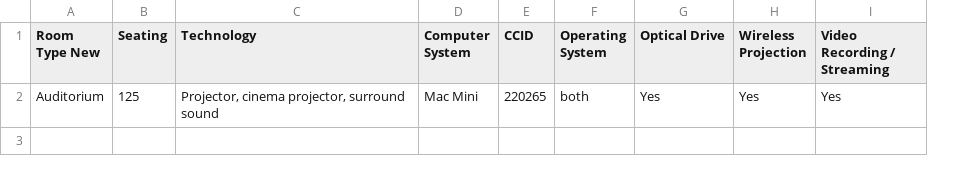
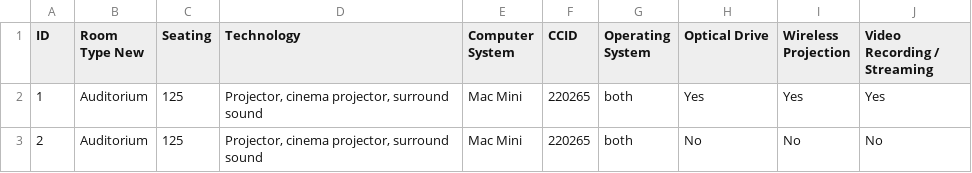
Before and after one commit to trstones/Classroom-360, a CSV file: room-data.csv, drawn as a sheet; the diff names each change by its address in the sheet, - before the commit and + after, or states it on an @@ line.

Commit message:
Update room-data.csv

```diff
--- a/room-data.csv
+++ b/room-data.csv
+column A (ID), row 2: 1
+row 3: 2 | Auditorium | 125 | Projector, cinema projector, surround sound | Mac Mini | 220265 | both | No | No | No
```
